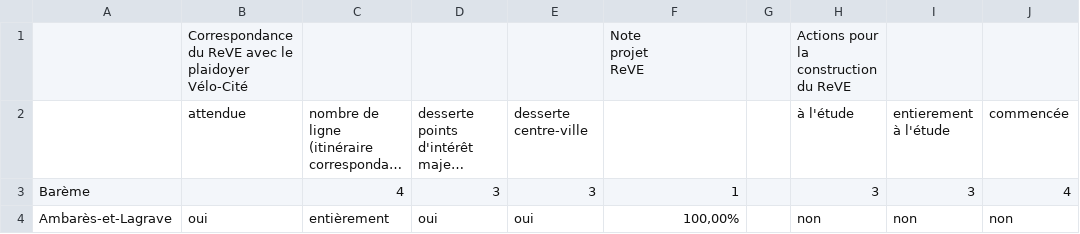
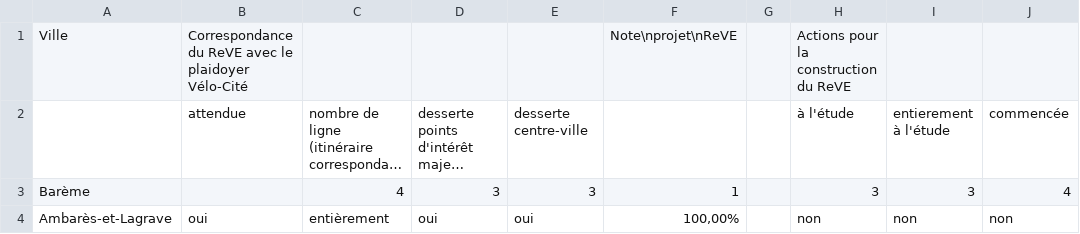
Before and after one commit to paulop33/bilan-plaidoyer, a CSV file: csv-bilan/Bilan mandat (avec retour mairies) - 1 - ReVE.csv, drawn as a sheet; only a part is shown; long unchanged cells end in …; ↵ is a line break in a cell; the diff names each change by its address in the sheet, - before the commit and + after, or states it on an @@ line.

```diff
--- a/csv-bilan/Bilan mandat (avec retour mairies) - 1 - ReVE.csv
+++ b/csv-bilan/Bilan mandat (avec retour mairies) - 1 - ReVE.csv
-A1: (empty)
+A1: Ville
-F1: Note ↵ projet ↵ ReVE
+F1: Note\nprojet\nReVE
```
Also changed, not shown: csv-bilan/Bilan mandat (avec retour mairies) - 2 - Aménagements.csv, csv-bilan/Bilan mandat (avec retour mairies) - 3 - Intermodalité.csv, 10 other files.
